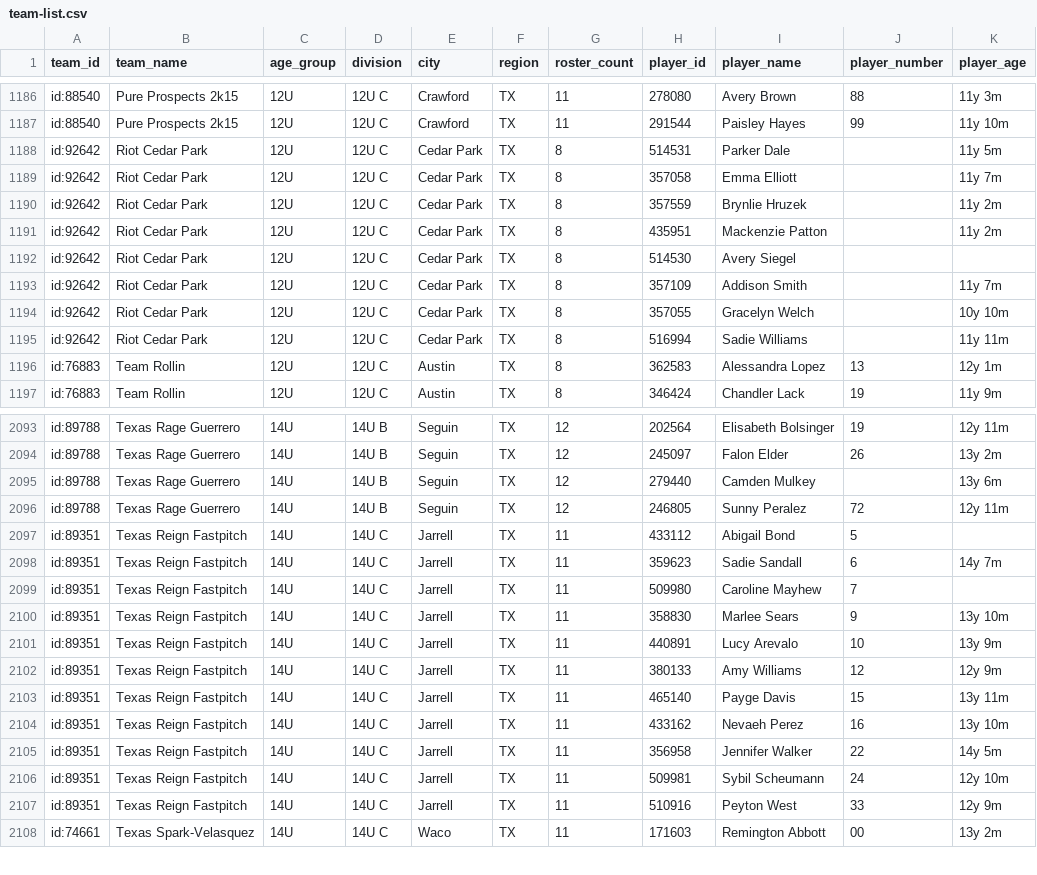
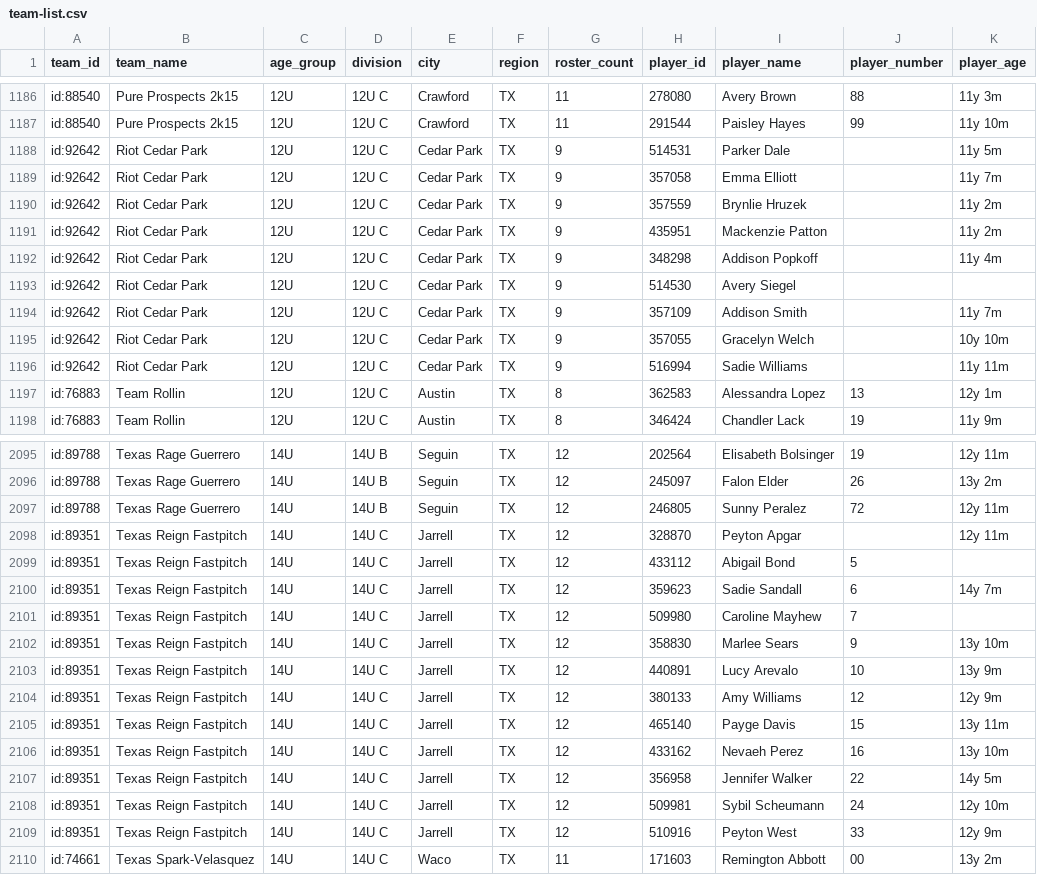
Before and after one commit to jeremiah9980/ncs-monitor, a CSV file: reports/team-list.csv, drawn as a sheet; only a part is shown, gaps mark what is left out; the diff covers the shown part only.

```diff
--- a/reports/team-list.csv
+++ b/reports/team-list.csv
@@ -1187,10 +1187,11 @@ id:88540,Pure Prospects 2k15,12U,12U C,Crawford,TX,11,278080,Avery Brown,88,11y
 id:88540,Pure Prospects 2k15,12U,12U C,Crawford,TX,11,291544,Paisley Hayes,99,11y 10m
-id:92642,Riot Cedar Park,12U,12U C,Cedar Park,TX,8,514531,Parker Dale,,11y 5m
-id:92642,Riot Cedar Park,12U,12U C,Cedar Park,TX,8,357058,Emma Elliott,,11y 7m
-id:92642,Riot Cedar Park,12U,12U C,Cedar Park,TX,8,357559,Brynlie Hruzek,,11y 2m
-id:92642,Riot Cedar Park,12U,12U C,Cedar Park,TX,8,435951,Mackenzie Patton,,11y 2m
-id:92642,Riot Cedar Park,12U,12U C,Cedar Park,TX,8,514530,Avery Siegel,,
-id:92642,Riot Cedar Park,12U,12U C,Cedar Park,TX,8,357109,Addison Smith,,11y 7m
-id:92642,Riot Cedar Park,12U,12U C,Cedar Park,TX,8,357055,Gracelyn Welch,,10y 10m
-id:92642,Riot Cedar Park,12U,12U C,Cedar Park,TX,8,516994,Sadie Williams,,11y 11m
+id:92642,Riot Cedar Park,12U,12U C,Cedar Park,TX,9,514531,Parker Dale,,11y 5m
+id:92642,Riot Cedar Park,12U,12U C,Cedar Park,TX,9,357058,Emma Elliott,,11y 7m
+id:92642,Riot Cedar Park,12U,12U C,Cedar Park,TX,9,357559,Brynlie Hruzek,,11y 2m
+id:92642,Riot Cedar Park,12U,12U C,Cedar Park,TX,9,435951,Mackenzie Patton,,11y 2m
+id:92642,Riot Cedar Park,12U,12U C,Cedar Park,TX,9,348298,Addison Popkoff,,11y 4m
+id:92642,Riot Cedar Park,12U,12U C,Cedar Park,TX,9,514530,Avery Siegel,,
+id:92642,Riot Cedar Park,12U,12U C,Cedar Park,TX,9,357109,Addison Smith,,11y 7m
+id:92642,Riot Cedar Park,12U,12U C,Cedar Park,TX,9,357055,Gracelyn Welch,,10y 10m
+id:92642,Riot Cedar Park,12U,12U C,Cedar Park,TX,9,516994,Sadie Williams,,11y 11m
 id:76883,Team Rollin,12U,12U C,Austin,TX,8,362583,Alessandra Lopez,13,12y 1m
@@ -2094,15 +2096,15 @@ id:89788,Texas Rage Guerrero,14U,14U B,Seguin,TX,12,202564,Elisabeth Bolsinger,1
 id:89788,Texas Rage Guerrero,14U,14U B,Seguin,TX,12,245097,Falon Elder,26,13y 2m
-id:89788,Texas Rage Guerrero,14U,14U B,Seguin,TX,12,279440,Camden Mulkey,,13y 6m
 id:89788,Texas Rage Guerrero,14U,14U B,Seguin,TX,12,246805,Sunny Peralez,72,12y 11m
-id:89351,Texas Reign Fastpitch,14U,14U C,Jarrell,TX,11,433112,Abigail Bond,5,
-id:89351,Texas Reign Fastpitch,14U,14U C,Jarrell,TX,11,359623,Sadie Sandall,6,14y 7m
-id:89351,Texas Reign Fastpitch,14U,14U C,Jarrell,TX,11,509980,Caroline Mayhew,7,
-id:89351,Texas Reign Fastpitch,14U,14U C,Jarrell,TX,11,358830,Marlee Sears,9,13y 10m
-id:89351,Texas Reign Fastpitch,14U,14U C,Jarrell,TX,11,440891,Lucy Arevalo,10,13y 9m
-id:89351,Texas Reign Fastpitch,14U,14U C,Jarrell,TX,11,380133,Amy Williams,12,12y 9m
-id:89351,Texas Reign Fastpitch,14U,14U C,Jarrell,TX,11,465140,Payge Davis,15,13y 11m
-id:89351,Texas Reign Fastpitch,14U,14U C,Jarrell,TX,11,433162,Nevaeh Perez,16,13y 10m
-id:89351,Texas Reign Fastpitch,14U,14U C,Jarrell,TX,11,356958,Jennifer Walker,22,14y 5m
-id:89351,Texas Reign Fastpitch,14U,14U C,Jarrell,TX,11,509981,Sybil Scheumann,24,12y 10m
-id:89351,Texas Reign Fastpitch,14U,14U C,Jarrell,TX,11,510916,Peyton West,33,12y 9m
+id:89351,Texas Reign Fastpitch,14U,14U C,Jarrell,TX,12,328870,Peyton Apgar,,12y 11m
+id:89351,Texas Reign Fastpitch,14U,14U C,Jarrell,TX,12,433112,Abigail Bond,5,
+id:89351,Texas Reign Fastpitch,14U,14U C,Jarrell,TX,12,359623,Sadie Sandall,6,14y 7m
+id:89351,Texas Reign Fastpitch,14U,14U C,Jarrell,TX,12,509980,Caroline Mayhew,7,
+id:89351,Texas Reign Fastpitch,14U,14U C,Jarrell,TX,12,358830,Marlee Sears,9,13y 10m
+id:89351,Texas Reign Fastpitch,14U,14U C,Jarrell,TX,12,440891,Lucy Arevalo,10,13y 9m
+id:89351,Texas Reign Fastpitch,14U,14U C,Jarrell,TX,12,380133,Amy Williams,12,12y 9m
+id:89351,Texas Reign Fastpitch,14U,14U C,Jarrell,TX,12,465140,Payge Davis,15,13y 11m
+id:89351,Texas Reign Fastpitch,14U,14U C,Jarrell,TX,12,433162,Nevaeh Perez,16,13y 10m
+id:89351,Texas Reign Fastpitch,14U,14U C,Jarrell,TX,12,356958,Jennifer Walker,22,14y 5m
+id:89351,Texas Reign Fastpitch,14U,14U C,Jarrell,TX,12,509981,Sybil Scheumann,24,12y 10m
+id:89351,Texas Reign Fastpitch,14U,14U C,Jarrell,TX,12,510916,Peyton West,33,12y 9m
 id:74661,Texas Spark-Velasquez,14U,14U C,Waco,TX,11,171603,Remington Abbott,00,13y 2m
```
Also changed, not shown: 22 moved rows elsewhere in this file, reports/changelog.csv, 4 other files.
